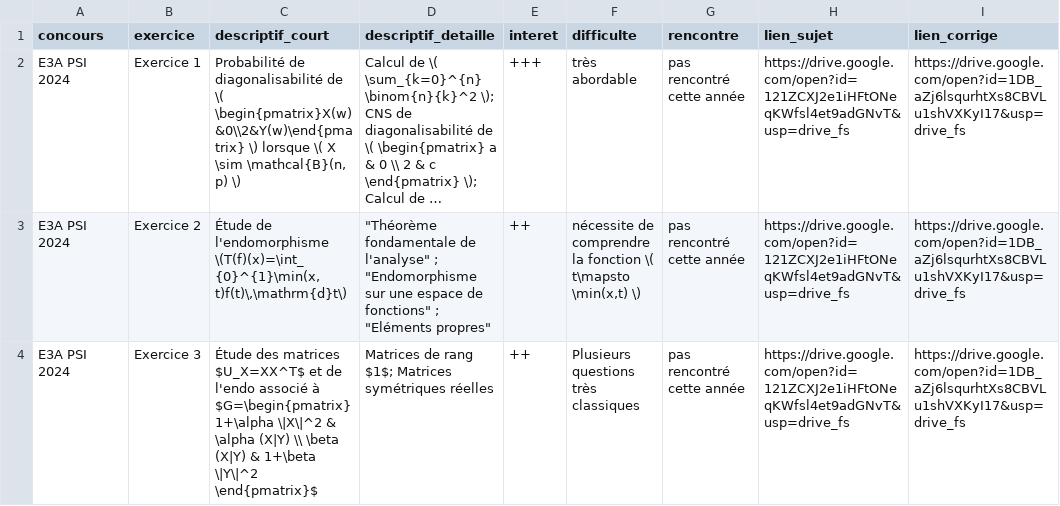
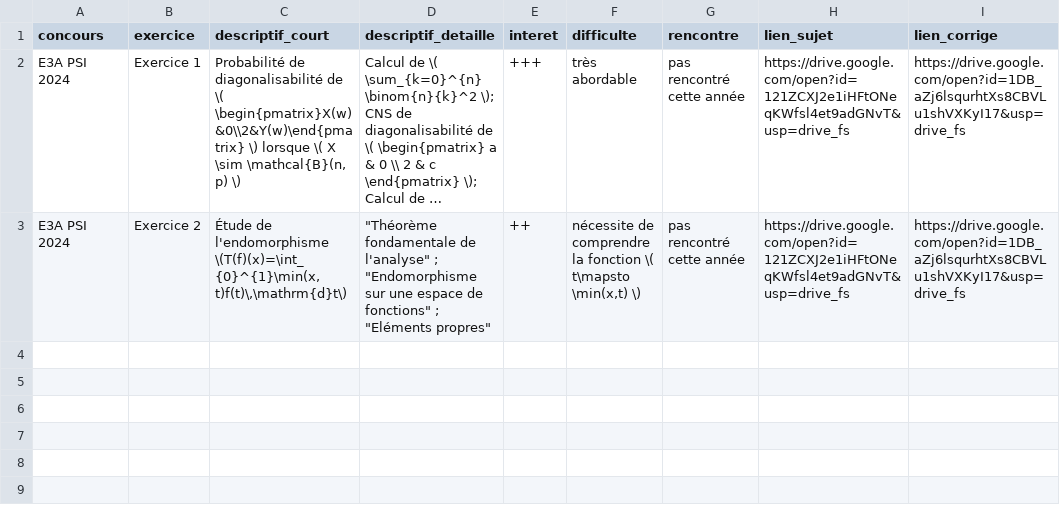
Before and after one commit to allevard-maths/sujets-de-concours, a CSV file: fiches.csv, drawn as a sheet; long unchanged cells end in …; ↵ is a line break in a cell; the diff names each change by its address in the sheet, - before the commit and + after, or states it on an @@ line.

Commit message:
Update fiches.csv

```diff
--- a/fiches.csv
+++ b/fiches.csv
-row 4: E3A PSI 2024 | Exercice 3 | Étude des matrices $U_X=XX^T$ et de l'endo associé à $G=\begin{pmatrix} ↵ 1+\alpha \|X\|^2 & \alpha (X|Y) \\ \beta (X|Y) & 1+\beta \|Y\|^2 ↵ \end{pmatrix}$ | Matrices de rang $1$; Matrices symétriques réelles | ++ | Plusieurs questions très classiques | pas rencontré cette année | https://drive.google.com/open?id=121ZCXJ2e1iHFtONeqKWfsl4et9adGNvT&usp=drive_fs | https://drive.google.com/open?id=1DB_aZj6lsqurhtXs8CBVLu1shVXKyI17&usp=drive_fs
```
